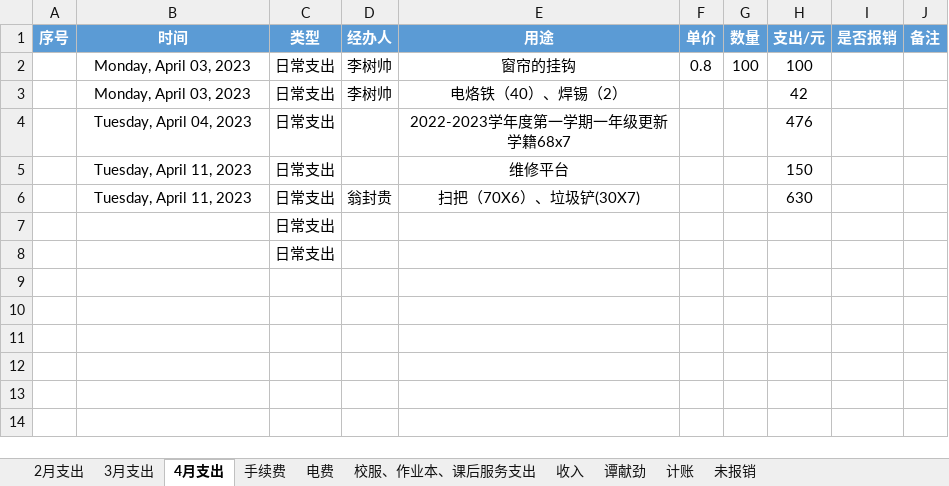
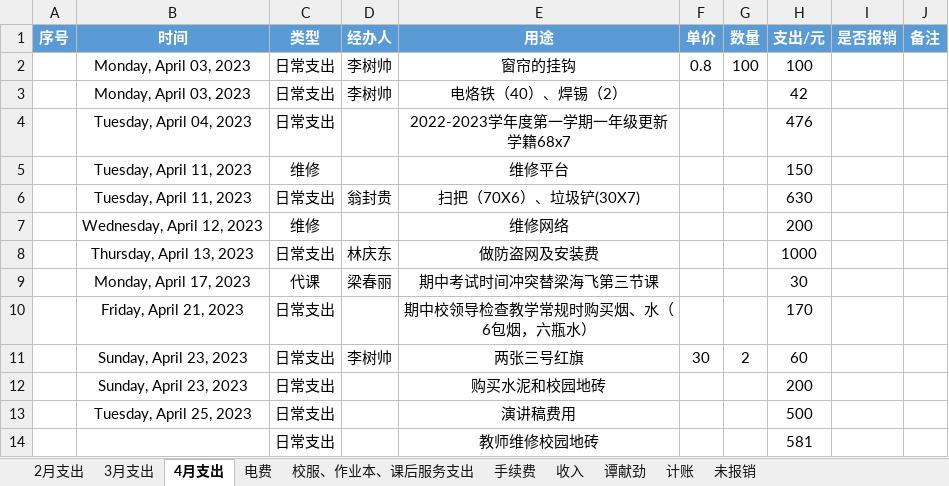
Before and after one commit to 2663481911/counts, an Excel workbook: 2023年上半年/2023年上半年记账本.xlsx, sheet 4月支出, drawn as a sheet; values as stored, in another font and other column widths than the file's, no borders; conditional formats and table styles not drawn; removed rows and columns are numbered as before the commit, all else as after; the diff names each change by its address in the sheet, - before the commit and + after, or states it on an @@ line.

```diff
--- a/2023年上半年/2023年上半年记账本.xlsx (sheet 4月支出)
+++ b/2023年上半年/2023年上半年记账本.xlsx (sheet 4月支出)
@@ sheet tab order changed: 2月支出 | 3月支出 | 4月支出 | 电费 | 校服、作业本、课后服务支出 | 手续费 | 收入 | 谭献劲 | 计账 | 未报销 @@
-C5 (类型): 日常支出
+C5 (类型): 维修
-row 7:  |  | 日常支出
-row 8:  |  | 日常支出
+row 7:  | Wednesday, April 12, 2023 | 维修 |  | 维修网络 |  |  | 200
+row 8:  | Thursday, April 13, 2023 | 日常支出 | 林庆东 | 做防盗网及安装费 |  |  | 1000
+row 9:  | Monday, April 17, 2023 | 代课 | 梁春丽 | 期中考试时间冲突替梁海飞第三节课 |  |  | 30
+row 10:  | Friday, April 21, 2023 | 日常支出 |  | 期中校领导检查教学常规时购买烟、水（6包烟，六瓶水） |  |  | 170
+row 11:  | Sunday, April 23, 2023 | 日常支出 | 李树帅 | 两张三号红旗 | 30 | 2 | 60
+row 12:  | Sunday, April 23, 2023 | 日常支出 |  | 购买水泥和校园地砖 |  |  | 200
+row 13:  | Tuesday, April 25, 2023 | 日常支出 |  | 演讲稿费用 |  |  | 500
+row 14:  |  | 日常支出 |  | 教师维修校园地砖 |  |  | 581
```
Also changed, not shown: sheet 2月支出, sheet 3月支出, sheet 计账, sheet 电费, 南山镇芒海小学幼儿园保教费.xlsx, 11 other files.
